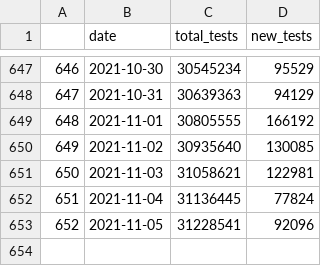
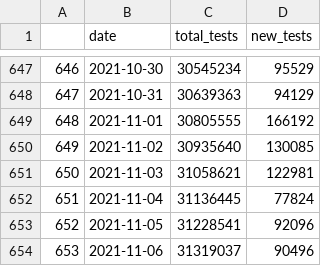
Before and after one commit to vivekjason/covid-19-epi, a CSV file: data/tests.csv, drawn as a sheet; only a part is shown, gaps mark what is left out; the diff names each change by its address in the sheet, - before the commit and + after, or states it on an @@ line.

```diff
--- a/data/tests.csv
+++ b/data/tests.csv
+row 654: 653 | 2021-11-06 | 31319037 | 90496
```
Also changed, not shown: data/cases.csv, data/state.csv, 38 other files.
